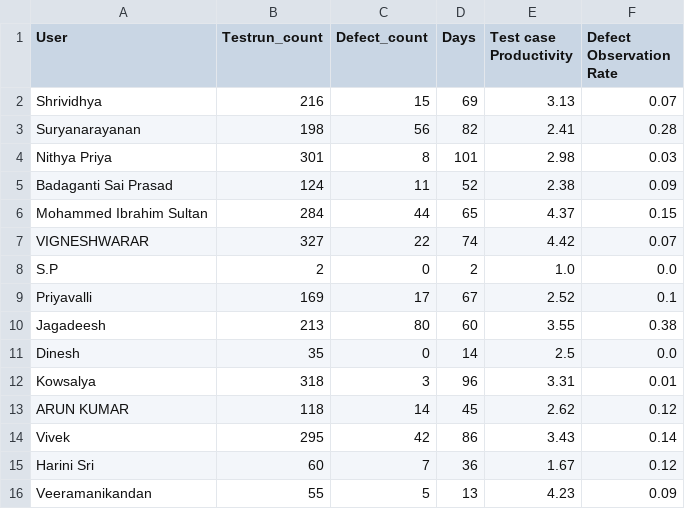
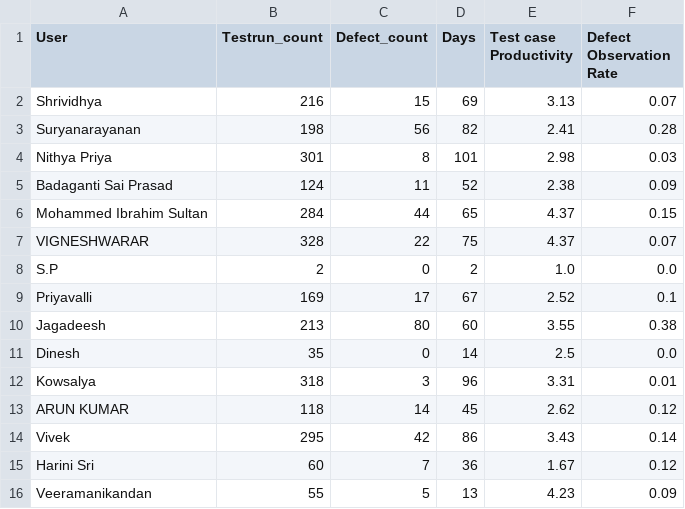
Before and after one commit to DineshGoverthanan/KCE_KPI, a CSV file: kp_data.csv, drawn as a sheet.

```diff
--- a/kp_data.csv
+++ b/kp_data.csv
@@ -6,3 +6,3 @@ Badaganti Sai Prasad,124,11,52,2.38,0.09
 Mohammed Ibrahim Sultan,284,44,65,4.37,0.15
-VIGNESHWARAR,327,22,74,4.42,0.07
+VIGNESHWARAR,328,22,75,4.37,0.07
 S.P,2,0,2,1.0,0.0
```
Also changed, not shown: 1 other file.
